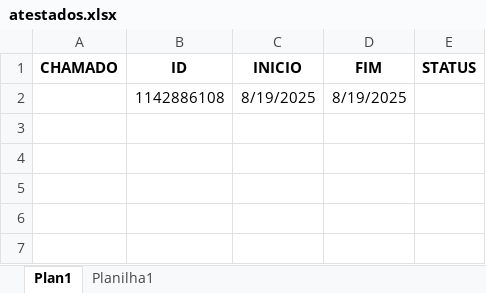
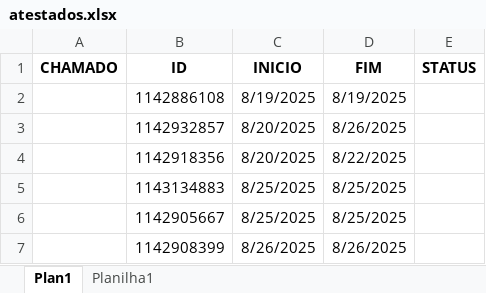
Before and after one commit to zmadou/autoAtestado, an Excel workbook: atestados.xlsx, sheet Plan1, drawn as a sheet; values as stored, in another font and other column widths than the file's, no borders; the diff names each change by its address in the sheet, - before the commit and + after, or states it on an @@ line.

```diff
--- a/atestados.xlsx (sheet Plan1)
+++ b/atestados.xlsx (sheet Plan1)
+row 3:  | 1142932857 | 8/20/2025 | 8/26/2025
+row 4:  | 1142918356 | 8/20/2025 | 8/22/2025
+row 5:  | 1143134883 | 8/25/2025 | 8/25/2025
+row 6:  | 1142905667 | 8/25/2025 | 8/25/2025
+row 7:  | 1142908399 | 8/26/2025 | 8/26/2025
```
Also changed, not shown: 10 other files.
